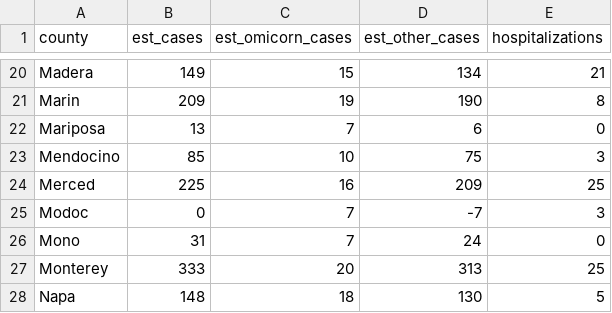
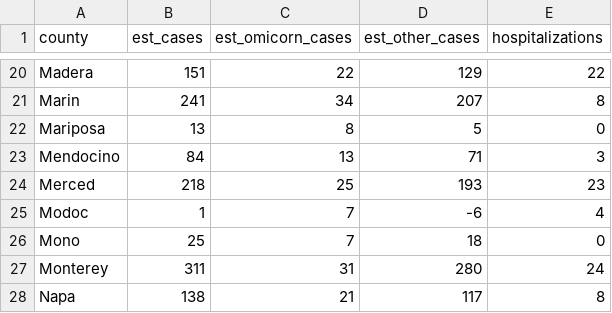
Before and after one commit to damonbayer/covid_SEIHR_county, a CSV file: data/initialization_values.csv, drawn as a sheet; only a part is shown, gaps mark what is left out; the diff covers the shown part only; the diff names each change by its address in the sheet, - before the commit and + after, or states it on an @@ line.

```diff
--- a/data/initialization_values.csv
+++ b/data/initialization_values.csv
-B20 (est_cases): 149
+B20 (est_cases): 151
-C20 (est_omicorn_cases): 15
+C20 (est_omicorn_cases): 22
-D20 (est_other_cases): 134
+D20 (est_other_cases): 129
-E20 (hospitalizations): 21
+E20 (hospitalizations): 22
-B21 (est_cases): 209
+B21 (est_cases): 241
-C21 (est_omicorn_cases): 19
+C21 (est_omicorn_cases): 34
-D21 (est_other_cases): 190
+D21 (est_other_cases): 207
-C22 (est_omicorn_cases): 7
+C22 (est_omicorn_cases): 8
-D22 (est_other_cases): 6
+D22 (est_other_cases): 5
-B23 (est_cases): 85
+B23 (est_cases): 84
-C23 (est_omicorn_cases): 10
+C23 (est_omicorn_cases): 13
-D23 (est_other_cases): 75
+D23 (est_other_cases): 71
-B24 (est_cases): 225
+B24 (est_cases): 218
-C24 (est_omicorn_cases): 16
+C24 (est_omicorn_cases): 25
-D24 (est_other_cases): 209
+D24 (est_other_cases): 193
-E24 (hospitalizations): 25
+E24 (hospitalizations): 23
-B25 (est_cases): 0
+B25 (est_cases): 1
-D25 (est_other_cases): -7
+D25 (est_other_cases): -6
-E25 (hospitalizations): 3
+E25 (hospitalizations): 4
-B26 (est_cases): 31
+B26 (est_cases): 25
-D26 (est_other_cases): 24
+D26 (est_other_cases): 18
-B27 (est_cases): 333
+B27 (est_cases): 311
-C27 (est_omicorn_cases): 20
+C27 (est_omicorn_cases): 31
-D27 (est_other_cases): 313
+D27 (est_other_cases): 280
-E27 (hospitalizations): 25
+E27 (hospitalizations): 24
-B28 (est_cases): 148
+B28 (est_cases): 138
-C28 (est_omicorn_cases): 18
+C28 (est_omicorn_cases): 21
-D28 (est_other_cases): 130
+D28 (est_other_cases): 117
-E28 (hospitalizations): 5
+E28 (hospitalizations): 8
```
Also changed, not shown: 169 edited cells elsewhere in this file, data/cases_hospitalizations_by_county.csv, 4 other files.
